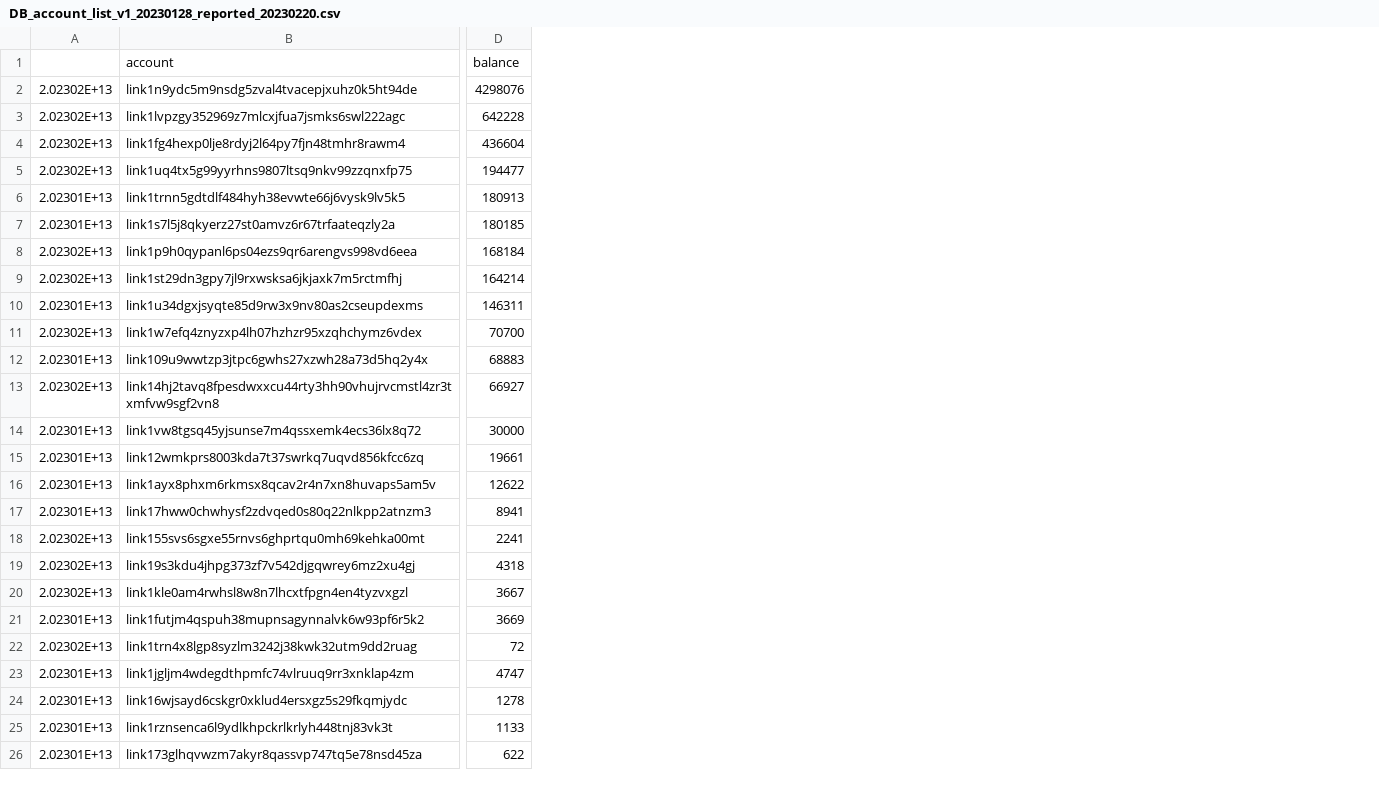
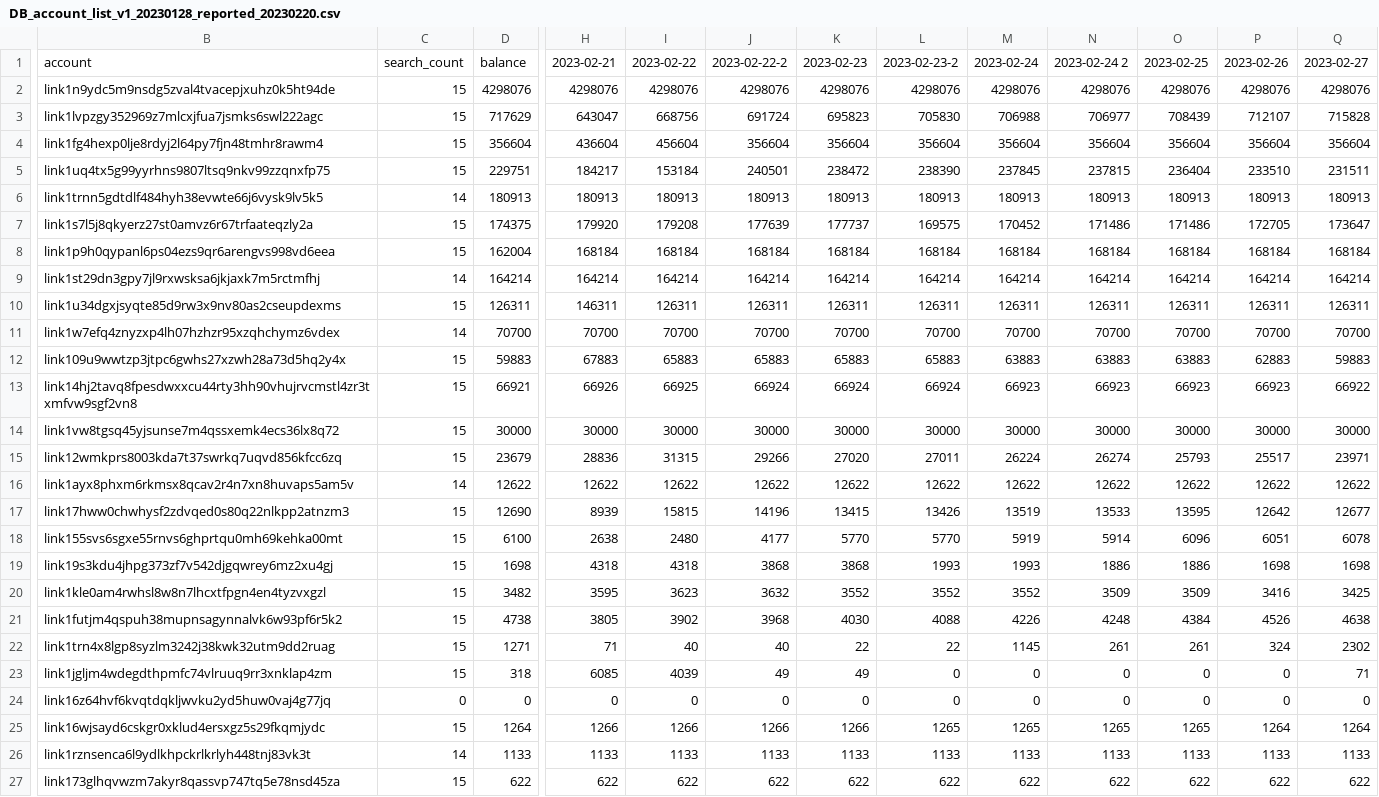
Before and after one commit to OSORIPD/line_blockchain_scanner_parser, a CSV file: DB_account_list_v1_20230128_reported_20230220.csv, drawn as a sheet; only a part is shown, gaps mark what is left out; removed rows and columns are numbered as before the commit, all else as after; rows hold the shown columns only; the diff covers the shown part only; the diff names each change by its address in the sheet, - before the commit and + after, or states it on an @@ line.

Commit message:
ds

```diff
--- a/DB_account_list_v1_20230128_reported_20230220.csv
+++ b/DB_account_list_v1_20230128_reported_20230220.csv
-column A, rows 2-26: 2.02302E+13 | 2.02302E+13 | 2.02302E+13 | 2.02302E+13 | 2.02301E+13 | 2.02301E+13 | 2.02302E+13 | 2.02302E+13 | 2.02301E+13 | 2.02302E+13 | 2.02301E+13 | 2.02302E+13 | 2.02301E+13 | 2.02301E+13 | 2.02301E+13 | 2.02301E+13 | 2.02302E+13 | 2.02302E+13 | 2.02302E+13 | 2.02301E+13 | 2.02302E+13 | 2.02301E+13 | 2.02301E+13 | 2.02301E+13 | 2.02301E+13
+column C, rows 1-23: search_count | 15 | 15 | 15 | 15 | 14 | 15 | 15 | 14 | 15 | 14 | 15 | 15 | 15 | 15 | 14 | 15 | 15 | 15 | 15 | 15 | 15 | 15; rows 25-27: 15 | 14 | 15
+column H, rows 1-23: 2023-02-21 | 4298076 | 643047 | 436604 | 184217 | 180913 | 179920 | 168184 | 164214 | 146311 | 70700 | 67883 | 66926 | 30000 | 28836 | 12622 | 8939 | 2638 | 4318 | 3595 | 3805 | 71 | 6085; rows 25-27: 1266 | 1133 | 622
+column I, rows 1-23: 2023-02-22 | 4298076 | 668756 | 456604 | 153184 | 180913 | 179208 | 168184 | 164214 | 126311 | 70700 | 65883 | 66925 | 30000 | 31315 | 12622 | 15815 | 2480 | 4318 | 3623 | 3902 | 40 | 4039; rows 25-27: 1266 | 1133 | 622
+column J, rows 1-23: 2023-02-22-2 | 4298076 | 691724 | 356604 | 240501 | 180913 | 177639 | 168184 | 164214 | 126311 | 70700 | 65883 | 66924 | 30000 | 29266 | 12622 | 14196 | 4177 | 3868 | 3632 | 3968 | 40 | 49; rows 25-27: 1266 | 1133 | 622
+column K, rows 1-23: 2023-02-23 | 4298076 | 695823 | 356604 | 238472 | 180913 | 177737 | 168184 | 164214 | 126311 | 70700 | 65883 | 66924 | 30000 | 27020 | 12622 | 13415 | 5770 | 3868 | 3552 | 4030 | 22 | 49; rows 25-27: 1266 | 1133 | 622
+column L, rows 1-23: 2023-02-23-2 | 4298076 | 705830 | 356604 | 238390 | 180913 | 169575 | 168184 | 164214 | 126311 | 70700 | 65883 | 66924 | 30000 | 27011 | 12622 | 13426 | 5770 | 1993 | 3552 | 4088 | 22 | 0; rows 25-27: 1265 | 1133 | 622
+column M, rows 1-23: 2023-02-24 | 4298076 | 706988 | 356604 | 237845 | 180913 | 170452 | 168184 | 164214 | 126311 | 70700 | 63883 | 66923 | 30000 | 26224 | 12622 | 13519 | 5919 | 1993 | 3552 | 4226 | 1145 | 0; rows 25-27: 1265 | 1133 | 622
+column N, rows 1-23: 2023-02-24 2 | 4298076 | 706977 | 356604 | 237815 | 180913 | 171486 | 168184 | 164214 | 126311 | 70700 | 63883 | 66923 | 30000 | 26274 | 12622 | 13533 | 5914 | 1886 | 3509 | 4248 | 261 | 0; rows 25-27: 1265 | 1133 | 622
+column O, rows 1-23: 2023-02-25 | 4298076 | 708439 | 356604 | 236404 | 180913 | 171486 | 168184 | 164214 | 126311 | 70700 | 63883 | 66923 | 30000 | 25793 | 12622 | 13595 | 6096 | 1886 | 3509 | 4384 | 261 | 0; rows 25-27: 1265 | 1133 | 622
+column P, rows 1-23: 2023-02-26 | 4298076 | 712107 | 356604 | 233510 | 180913 | 172705 | 168184 | 164214 | 126311 | 70700 | 62883 | 66923 | 30000 | 25517 | 12622 | 12642 | 6051 | 1698 | 3416 | 4526 | 324 | 0; rows 25-27: 1264 | 1133 | 622
+column Q, rows 1-23: 2023-02-27 | 4298076 | 715828 | 356604 | 231511 | 180913 | 173647 | 168184 | 164214 | 126311 | 70700 | 59883 | 66922 | 30000 | 23971 | 12622 | 12677 | 6078 | 1698 | 3425 | 4638 | 2302 | 71; rows 25-27: 1264 | 1133 | 622
-D3: 642228
+D3: 717629
-D4: 436604
+D4: 356604
-D5: 194477
+D5: 229751
-D7: 180185
+D7: 174375
-D8: 168184
+D8: 162004
-D10: 146311
+D10: 126311
-D12: 68883
+D12: 59883
-D13: 66927
+D13: 66921
-D15: 19661
+D15: 23679
-D17: 8941
+D17: 12690
-D18: 2241
+D18: 6100
-D19: 4318
+D19: 1698
-D20: 3667
+D20: 3482
-D21: 3669
+D21: 4738
-D22: 72
+D22: 1271
-D23: 4747
+D23: 318
+row 24: link16z64hvf6kvqtdqkljwvku2yd5huw0vaj4g77jq | 0 | 0 | 0 | 0 | 0 | 0 | 0 | 0 | 0 | 0 | 0 | 0
-D25: 1278
+D25: 1264
```
Also changed, not shown: 2 added columns, 1 removed column and 10 edited cells elsewhere in this file.
